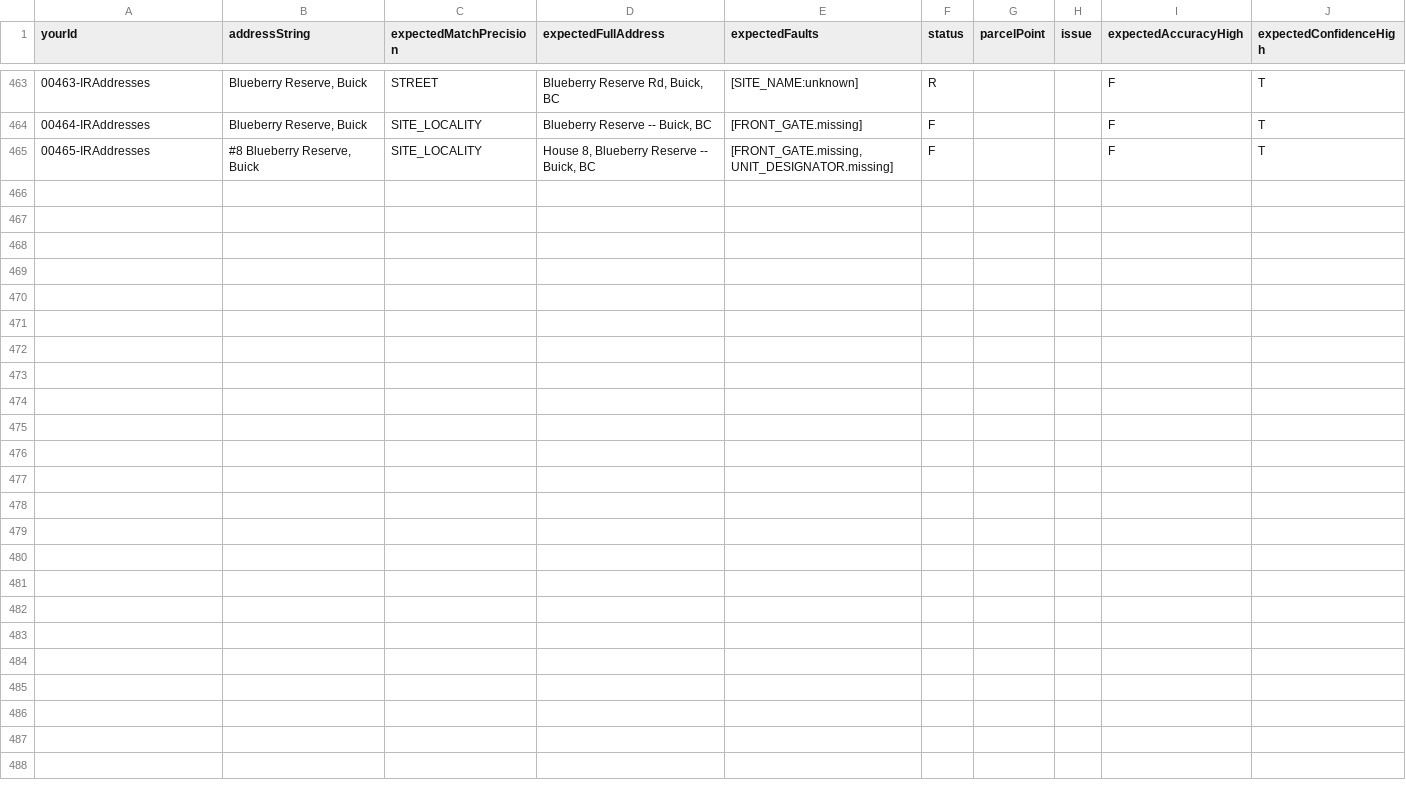
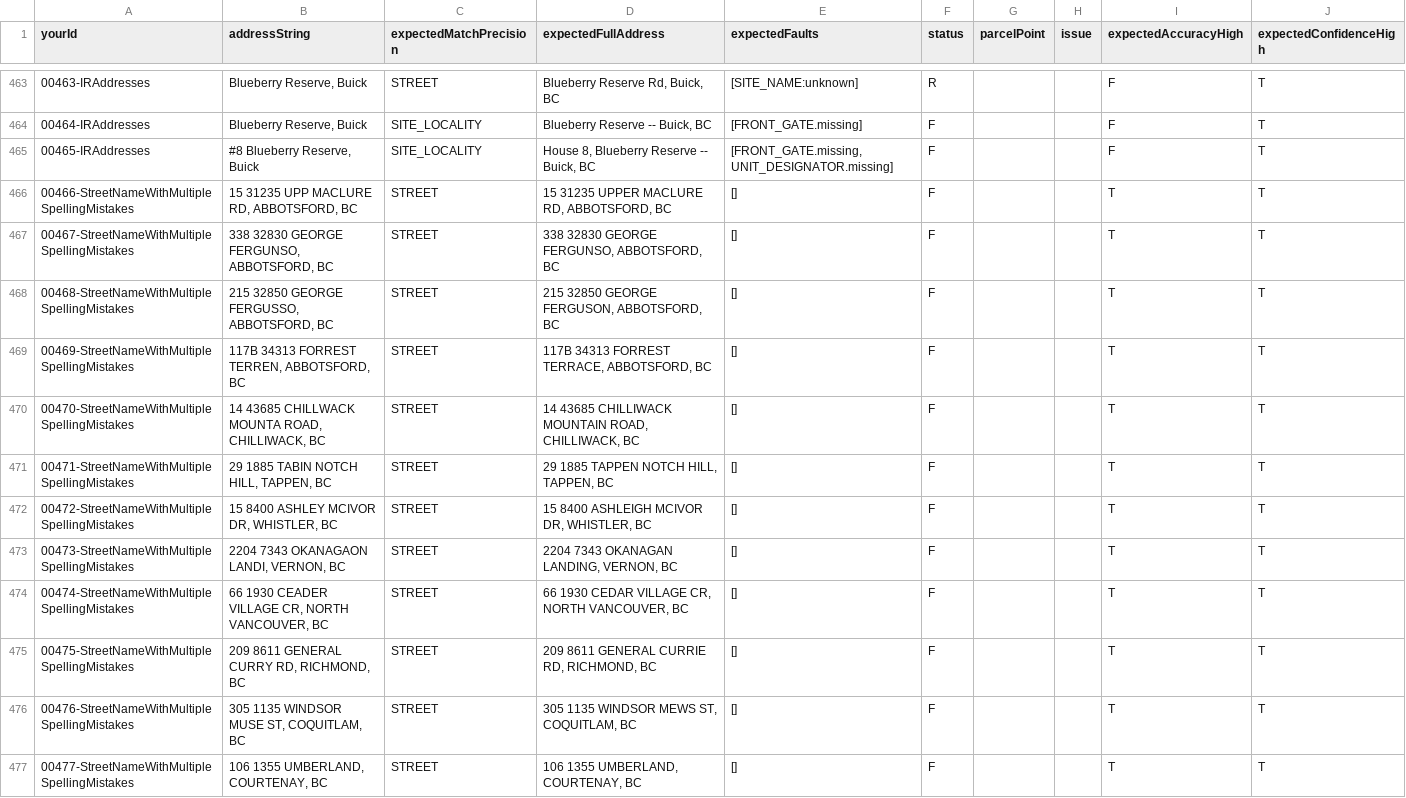
Before and after one commit to bcgov/ols-geocoder, a CSV file: atp_addresses.csv, drawn as a sheet; only a part is shown, gaps mark what is left out.

Commit message:
Update atp_addresses.csv

```diff
--- a/atp_addresses.csv
+++ b/atp_addresses.csv
@@ -465 +465,13 @@ yourId,addressString,expectedMatchPrecision,expectedFullAddress,expectedFaults,s
 00465-IRAddresses," #8 Blueberry Reserve, Buick",SITE_LOCALITY,"House 8, Blueberry Reserve -- Buick, BC","[FRONT_GATE.missing, UNIT_DESIGNATOR.missing]",F,,,F,T
+00466-StreetNameWithMultipleSpellingMistakes,"15 31235 UPP MACLURE RD, ABBOTSFORD, BC",STREET,"15 31235 UPPER MACLURE RD, ABBOTSFORD, BC",[],F,,,T,T
+00467-StreetNameWithMultipleSpellingMistakes,"338 32830 GEORGE FERGUNSO, ABBOTSFORD, BC",STREET,"338 32830 GEORGE FERGUNSO, ABBOTSFORD, BC",[],F,,,T,T
+00468-StreetNameWithMultipleSpellingMistakes,"215 32850 GEORGE FERGUSSO, ABBOTSFORD, BC",STREET,"215 32850 GEORGE FERGUSON, ABBOTSFORD, BC",[],F,,,T,T
+00469-StreetNameWithMultipleSpellingMistakes,"117B 34313 FORREST TERREN, ABBOTSFORD, BC ",STREET,"117B 34313 FORREST TERRACE, ABBOTSFORD, BC ",[],F,,,T,T
+00470-StreetNameWithMultipleSpellingMistakes,"14 43685 CHILLWACK MOUNTA ROAD, CHILLIWACK, BC",STREET,"14 43685 CHILLIWACK MOUNTAIN ROAD, CHILLIWACK, BC",[],F,,,T,T
+00471-StreetNameWithMultipleSpellingMistakes,"29 1885 TABIN NOTCH HILL, TAPPEN, BC",STREET,"29 1885 TAPPEN NOTCH HILL, TAPPEN, BC",[],F,,,T,T
+00472-StreetNameWithMultipleSpellingMistakes,"15 8400 ASHLEY MCIVOR DR, WHISTLER, BC ",STREET,"15 8400 ASHLEIGH MCIVOR DR, WHISTLER, BC ",[],F,,,T,T
+00473-StreetNameWithMultipleSpellingMistakes,"2204 7343 OKANAGAON LANDI, VERNON, BC",STREET,"2204 7343 OKANAGAN LANDING, VERNON, BC",[],F,,,T,T
+00474-StreetNameWithMultipleSpellingMistakes,"66 1930 CEADER VILLAGE CR, NORTH VANCOUVER, BC",STREET,"66 1930 CEDAR VILLAGE CR, NORTH VANCOUVER, BC",[],F,,,T,T
+00475-StreetNameWithMultipleSpellingMistakes,"209 8611 GENERAL CURRY RD, RICHMOND, BC",STREET,"209 8611 GENERAL CURRIE RD, RICHMOND, BC",[],F,,,T,T
+00476-StreetNameWithMultipleSpellingMistakes,"305 1135 WINDSOR MUSE ST, COQUITLAM, BC",STREET,"305 1135 WINDSOR MEWS ST, COQUITLAM, BC",[],F,,,T,T
+00477-StreetNameWithMultipleSpellingMistakes,"106 1355 UMBERLAND, COURTENAY, BC",STREET,"106 1355 UMBERLAND, COURTENAY, BC",[],F,,,T,T
```
